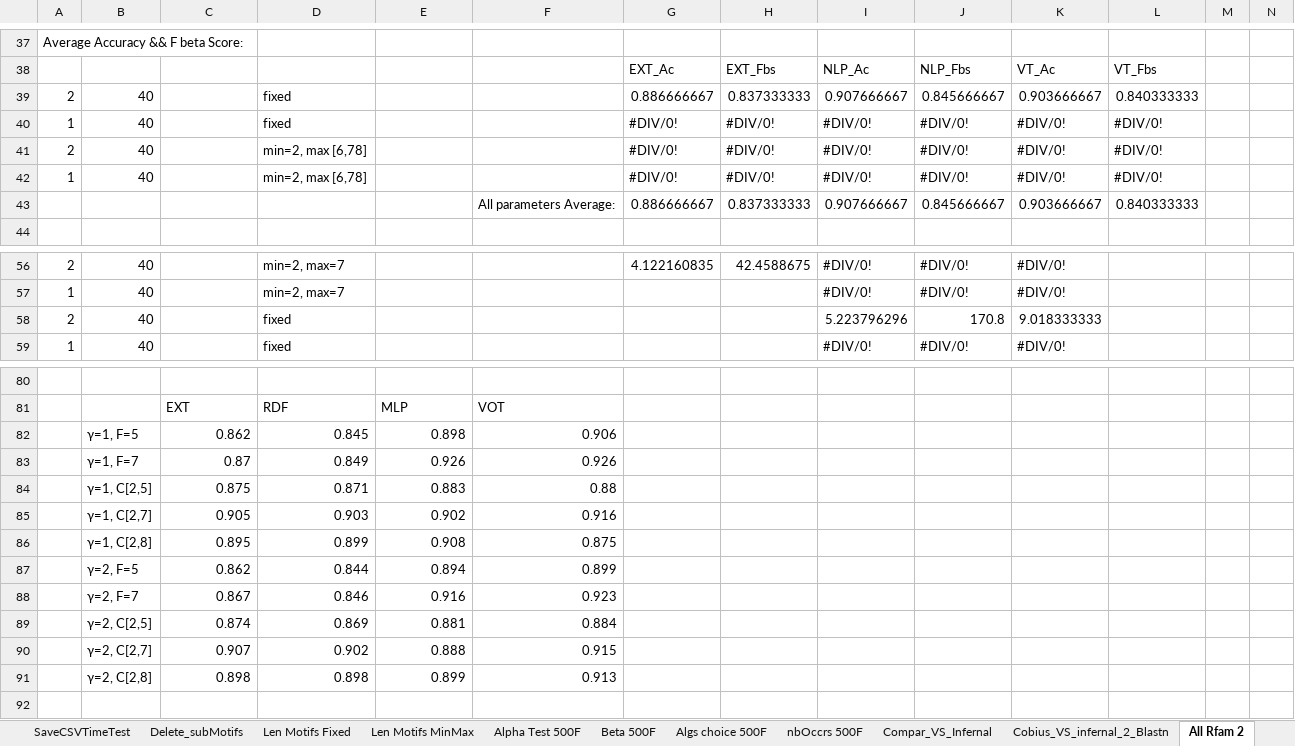
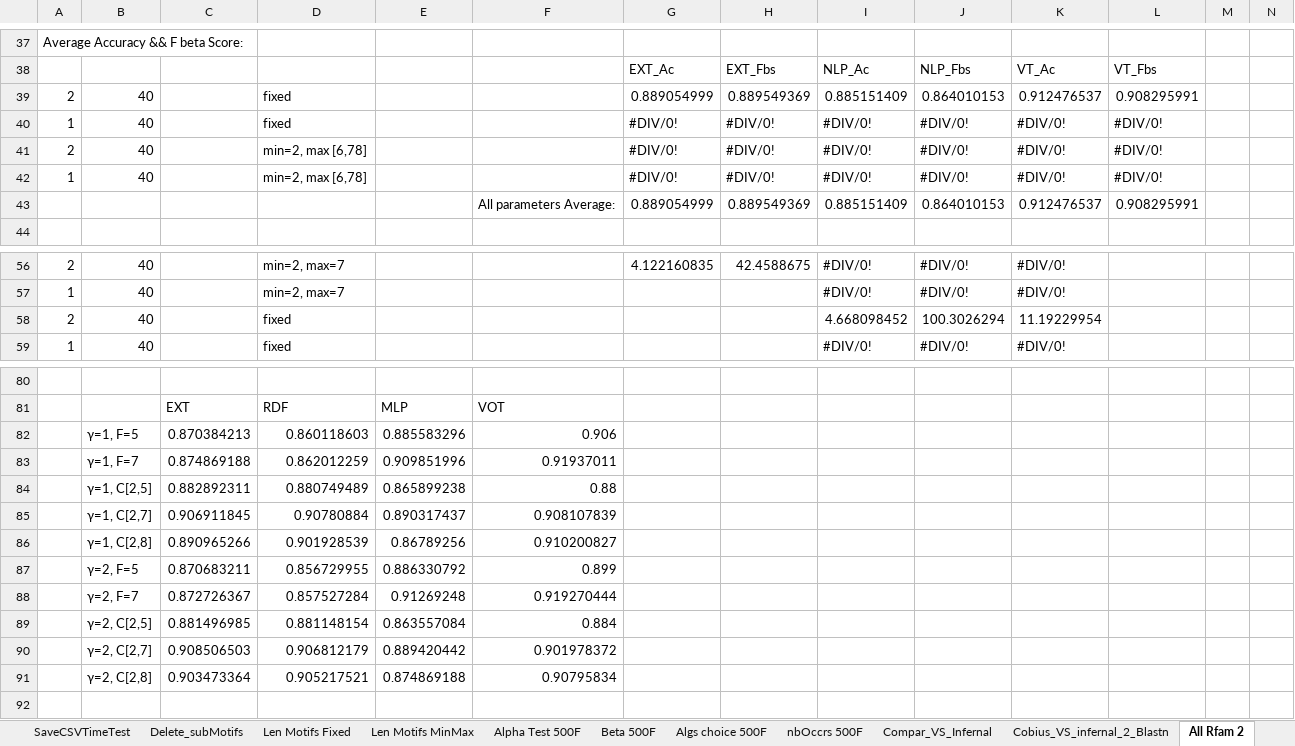
Before and after one commit to UdeS-CoBIUS/LSC-ncRNA, an Excel workbook: supplementary/test_experiments_good_sample_distrubution_cross_validation.xlsx, sheet All Rfam 2, drawn as a sheet; only a part is shown, gaps mark what is left out; values as stored, in another font and other column widths than the file's, no cell formats; charts and pictures not drawn; removed rows and columns are numbered as before the commit, all else as after; rows hold the shown columns only; the diff covers the shown part only; the diff names each change by its address in the sheet, - before the commit and + after, or states it on an @@ line.

Commit message:
add res EXT, NLP, RDF, VOT (without Max5 and f 5)

```diff
--- a/supplementary/test_experiments_good_sample_distrubution_cross_validation.xlsx (sheet All Rfam 2)
+++ b/supplementary/test_experiments_good_sample_distrubution_cross_validation.xlsx (sheet All Rfam 2)
-G39: 0.886666667
+G39: 0.889054999
-H39: 0.837333333
+H39: 0.889549369
-I39: 0.907666667
+I39: 0.885151409
-J39: 0.845666667
+J39: 0.864010153
-K39: 0.903666667
+K39: 0.912476537
-L39: 0.840333333
+L39: 0.908295991
-row 43:  |  |  |  |  | All parameters Average: | 0.886666667 | 0.837333333 | 0.907666667 | 0.845666667 | 0.903666667 | 0.840333333
+row 43:  |  |  |  |  | All parameters Average: | 0.889054999 | 0.889549369 | 0.885151409 | 0.864010153 | 0.912476537 | 0.908295991
-I58: 5.223796296
+I58: 4.668098452
-J58: 170.8
+J58: 100.3026294
-K58: 9.018333333
+K58: 11.19229954
-row 82:  | γ=1, F=5 | 0.862 | 0.845 | 0.898 | 0.906
-row 83:  | γ=1, F=7 | 0.87 | 0.849 | 0.926 | 0.926
-row 84:  | γ=1, C[2,5] | 0.875 | 0.871 | 0.883 | 0.88
-row 85:  | γ=1, C[2,7] | 0.905 | 0.903 | 0.902 | 0.916
-row 86:  | γ=1, C[2,8] | 0.895 | 0.899 | 0.908 | 0.875
-row 87:  | γ=2, F=5 | 0.862 | 0.844 | 0.894 | 0.899
-row 88:  | γ=2, F=7 | 0.867 | 0.846 | 0.916 | 0.923
-row 89:  | γ=2, C[2,5] | 0.874 | 0.869 | 0.881 | 0.884
-row 90:  | γ=2, C[2,7] | 0.907 | 0.902 | 0.888 | 0.915
-row 91:  | γ=2, C[2,8] | 0.898 | 0.898 | 0.899 | 0.913
+row 82:  | γ=1, F=5 | 0.870384213 | 0.860118603 | 0.885583296 | 0.906
+row 83:  | γ=1, F=7 | 0.874869188 | 0.862012259 | 0.909851996 | 0.91937011
+row 84:  | γ=1, C[2,5] | 0.882892311 | 0.880749489 | 0.865899238 | 0.88
+row 85:  | γ=1, C[2,7] | 0.906911845 | 0.90780884 | 0.890317437 | 0.908107839
+row 86:  | γ=1, C[2,8] | 0.890965266 | 0.901928539 | 0.86789256 | 0.910200827
+row 87:  | γ=2, F=5 | 0.870683211 | 0.856729955 | 0.886330792 | 0.899
+row 88:  | γ=2, F=7 | 0.872726367 | 0.857527284 | 0.91269248 | 0.919270444
+row 89:  | γ=2, C[2,5] | 0.881496985 | 0.881148154 | 0.863557084 | 0.884
+row 90:  | γ=2, C[2,7] | 0.908506503 | 0.906812179 | 0.889420442 | 0.901978372
+row 91:  | γ=2, C[2,8] | 0.903473364 | 0.905217521 | 0.874869188 | 0.90795834
```
Also changed, not shown: 36 added rows, 36 removed rows and 96 edited cells elsewhere in this sheet, cell formats, charts or pictures.
